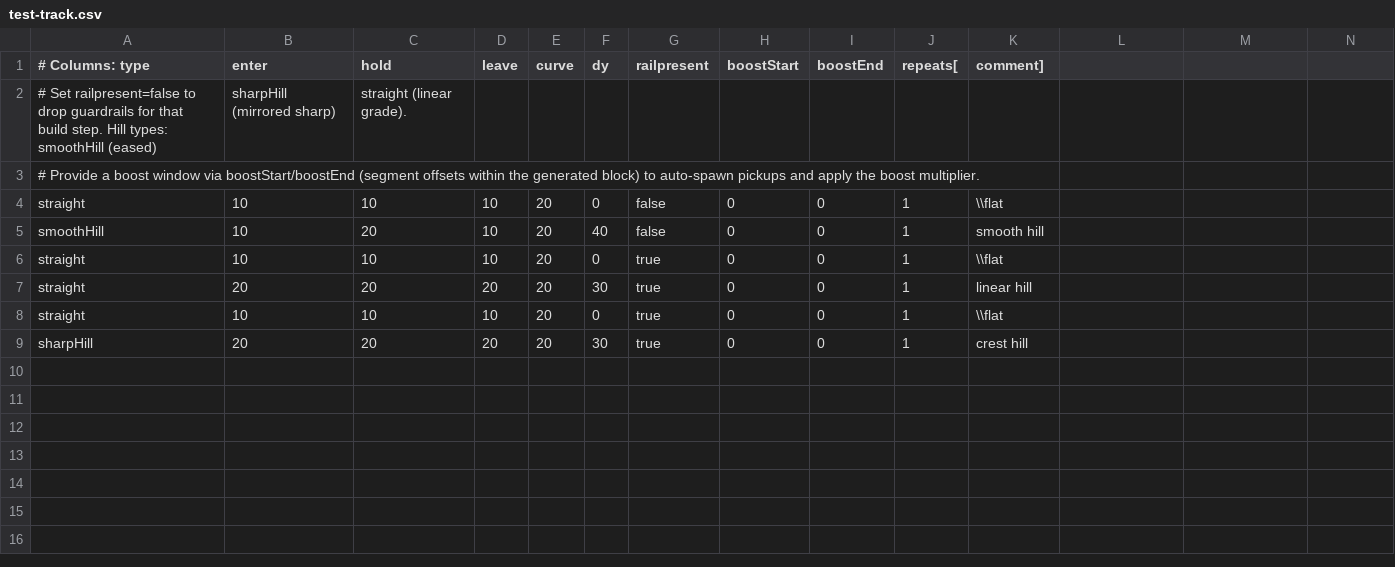
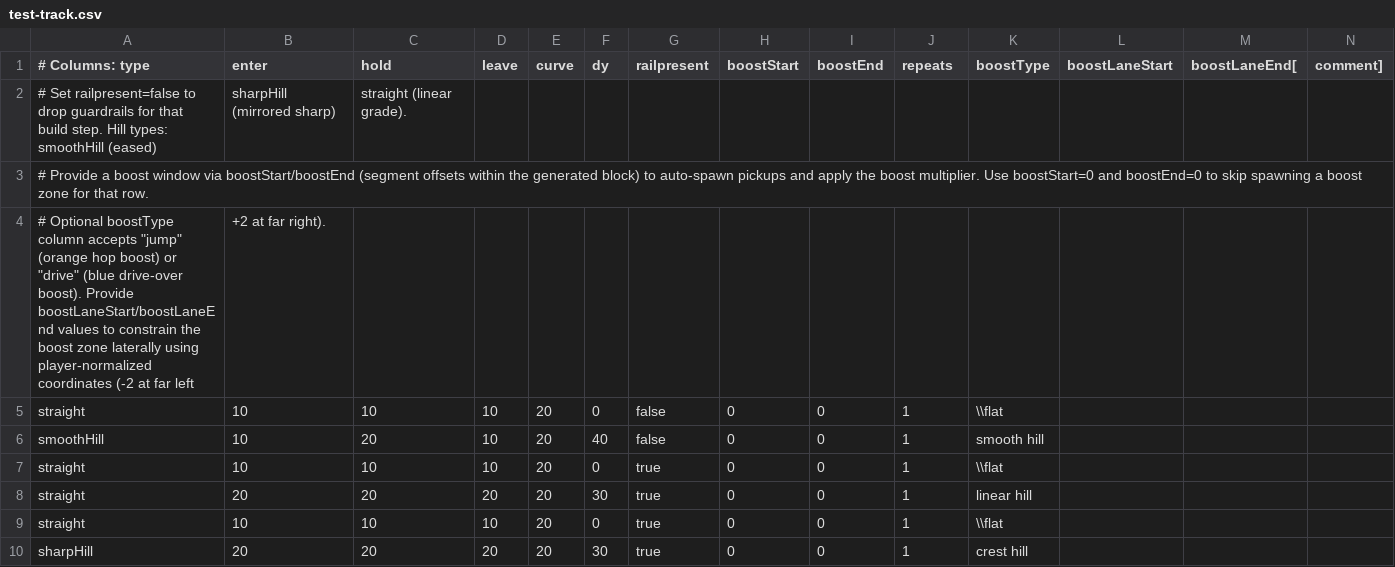
Before and after one commit to TM270c/outrun, a CSV file: tracks/test-track.csv, drawn as a sheet.

Commit message:
Add lateral boost zones and overlay cross-section

```diff
--- a/tracks/test-track.csv
+++ b/tracks/test-track.csv
@@ -1,4 +1,5 @@
-# Columns: type,enter,hold,leave,curve,dy,railpresent,boostStart,boostEnd,repeats[,comment]
+# Columns: type,enter,hold,leave,curve,dy,railpresent,boostStart,boostEnd,repeats,boostType,boostLaneStart,boostLaneEnd[,comment]
 # Set railpresent=false to drop guardrails for that build step. Hill types: smoothHill (eased), sharpHill (mirrored sharp), straight (linear grade).
-# Provide a boost window via boostStart/boostEnd (segment offsets within the generated block) to auto-spawn pickups and apply the boost multiplier.
+# Provide a boost window via boostStart/boostEnd (segment offsets within the generated block) to auto-spawn pickups and apply the boost multiplier. Use boostStart=0 and boostEnd=0 to skip spawning a boost zone for that row.
+# Optional boostType column accepts "jump" (orange hop boost) or "drive" (blue drive-over boost). Provide boostLaneStart/boostLaneEnd values to constrain the boost zone laterally using player-normalized coordinates (-2 at far left, +2 at far right).
 straight,10,10,10,20,0,false,0,0,1,\\flat
```
Also changed, not shown: 1 other file.
